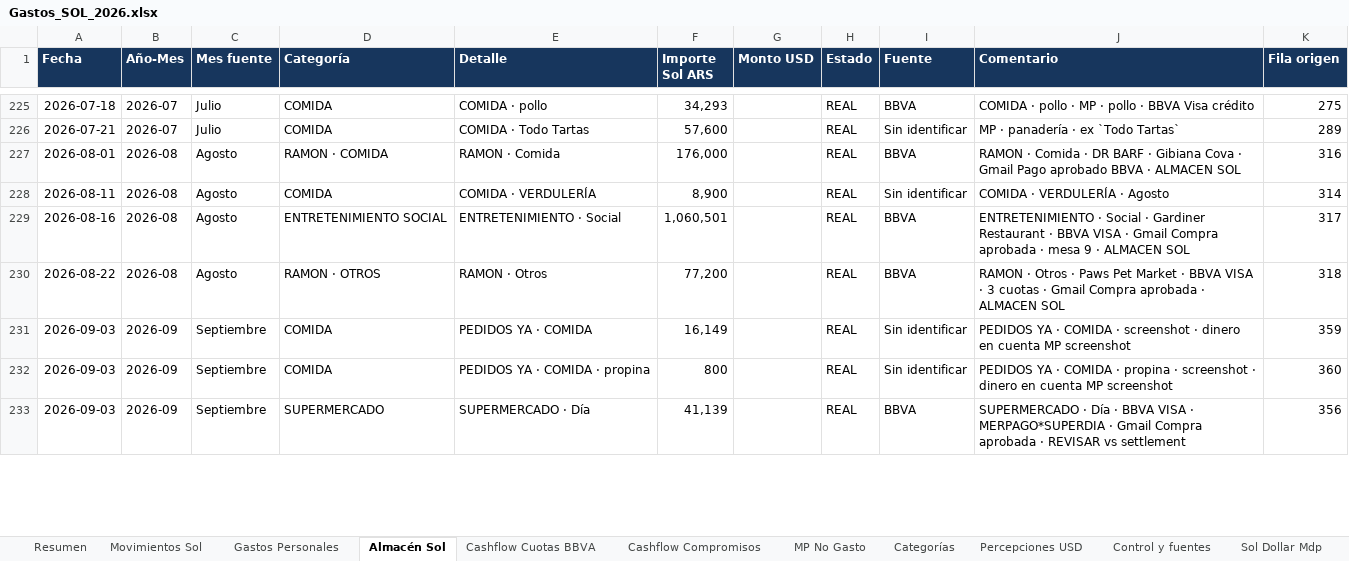
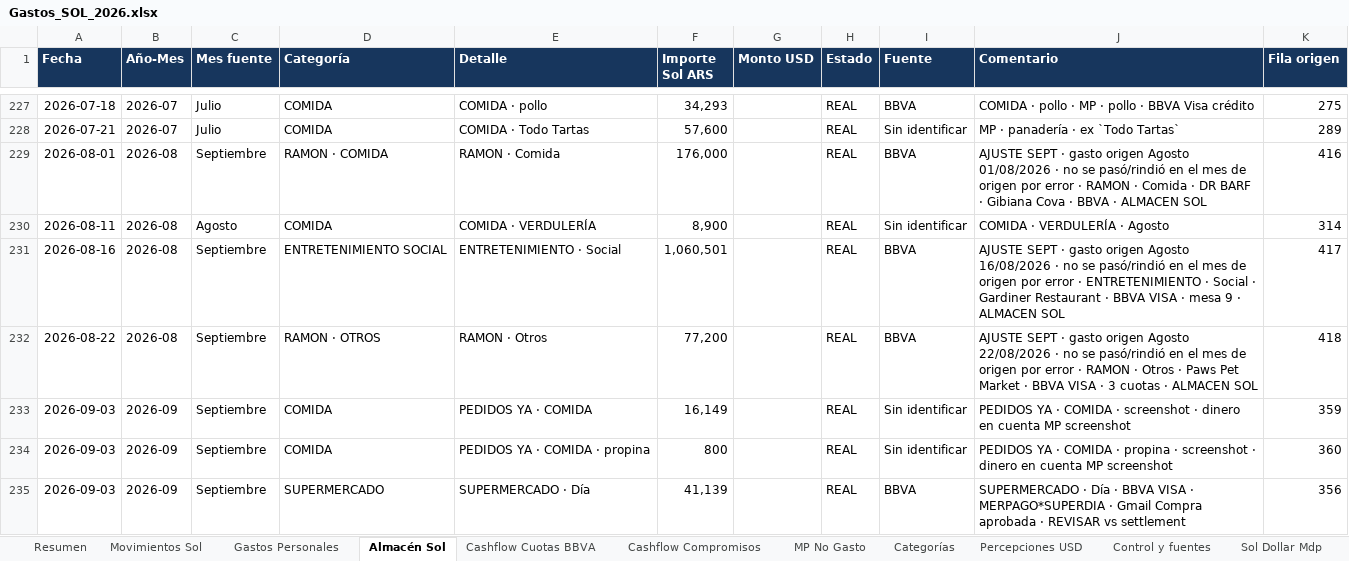
Before and after one commit to solzito148/budget, an Excel workbook: SOL/Gastos_SOL_2026.xlsx, sheet Almacén Sol, drawn as a sheet; only a part is shown, gaps mark what is left out; values as stored, in another font and other column widths than the file's, no borders; table styles not drawn; addresses are those after the commit; the diff covers the shown part only; the diff names each change by its address in the sheet, - before the commit and + after, or states it on an @@ line.

```diff
--- a/SOL/Gastos_SOL_2026.xlsx (sheet Almacén Sol)
+++ b/SOL/Gastos_SOL_2026.xlsx (sheet Almacén Sol)
-C229 (Mes fuente): Agosto
+C229 (Mes fuente): Septiembre
-J229 (Comentario): RAMON · Comida · DR BARF · Gibiana Cova · Gmail Pago aprobado BBVA ·…
+J229 (Comentario): AJUSTE SEPT · gasto origen Agosto 01/08/2026 · no se pasó/rindió en el mes de origen por error · RAMON · Comida · DR BARF · Gibiana Cova · BBVA ·…
-K229 (Fila origen): 316
+K229 (Fila origen): 416
-C231:C232 (Mes fuente): Agosto
+C231:C232 (Mes fuente): Septiembre
-J231 (Comentario): ENTRETENIMIENTO · Social · Gardiner Restaurant · BBVA VISA · Gmail Compra aprobada · mesa…
+J231 (Comentario): AJUSTE SEPT · gasto origen Agosto 16/08/2026 · no se pasó/rindió en el mes de origen por error · ENTRETENIMIENTO · Social · Gardiner Restaurant · BBVA VISA · mesa…
-K231 (Fila origen): 317
+K231 (Fila origen): 417
-J232 (Comentario): RAMON · Otros · Paws Pet Market · BBVA VISA · 3 cuotas · Gmail Compra aprobada · ALMACEN…
+J232 (Comentario): AJUSTE SEPT · gasto origen Agosto 22/08/2026 · no se pasó/rindió en el mes de origen por error · RAMON · Otros · Paws Pet Market · BBVA VISA · 3 cuotas · ALMACEN…
-K232 (Fila origen): 318
+K232 (Fila origen): 418
```
Also changed, not shown: 2 added rows and 10 edited cells elsewhere in this sheet, sheet Movimientos Sol, sheet Gastos Personales, sheet Resumen, sheet Control y fuentes, sheet Categorías, CIUDAD/Gastos_CIUDAD_1132_2026.xlsx, 4 other files.
